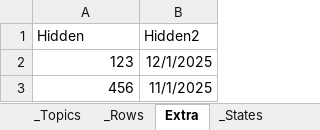
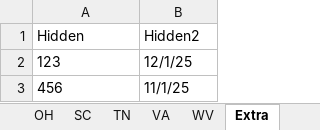
Before and after one commit to TimothyBMatthews/WE-Warranty-Advisor, an Excel workbook: MasterLegalData.xlsx, sheet Extra, drawn as a sheet; values as stored, in another font and other column widths than the file's, no borders; the diff names each change by its address in the sheet, - before the commit and + after, or states it on an @@ line.

```diff
--- a/MasterLegalData.xlsx (sheet Extra)
+++ b/MasterLegalData.xlsx (sheet Extra)
-A2:A3 alignment: right
+A2:A3 alignment: left
-B2 (Hidden2): 12/1/2025
+B2 (Hidden2): 12/1/25
-B3 (Hidden2): 11/1/2025
+B3 (Hidden2): 11/1/25
```
Also changed, not shown: sheet FAQs, sheet GA, sheet KY, sheet OH, sheet TN, sheet SC, 6 more sheets, other sheet tabs, formulas that keep their value.
